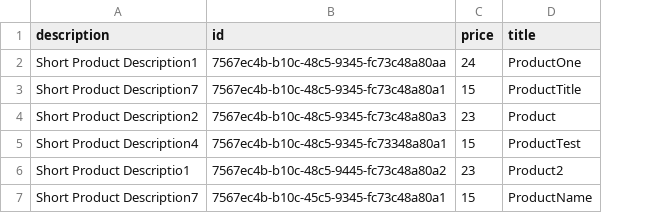
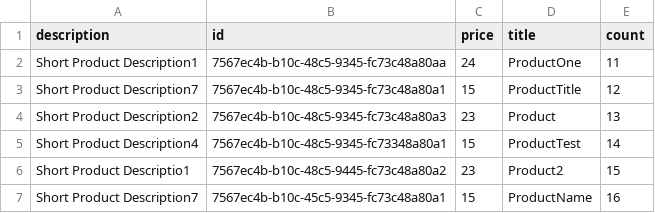
Before and after one commit to ideriabin/shop-backend-serverless, a CSV file: import-service/test.csv, drawn as a sheet; the diff names each change by its address in the sheet, - before the commit and + after, or states it on an @@ line.

```diff
--- a/import-service/test.csv
+++ b/import-service/test.csv
+column E (count), rows 2-7: 11 | 12 | 13 | 14 | 15 | 16
```
Also changed, not shown: 5 other files.
